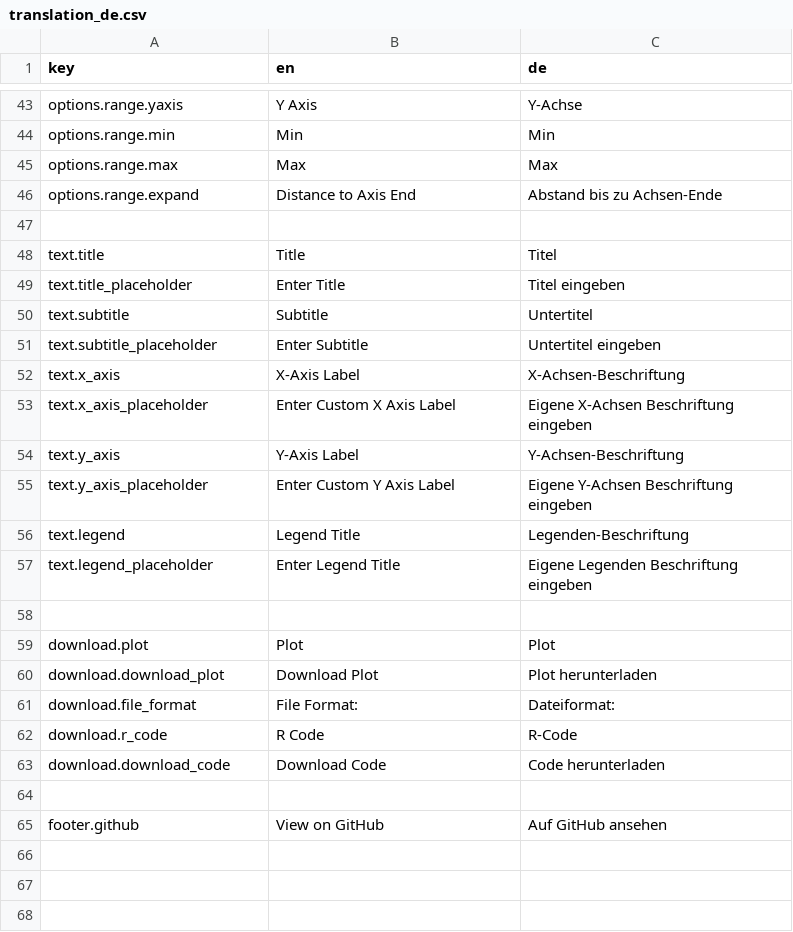
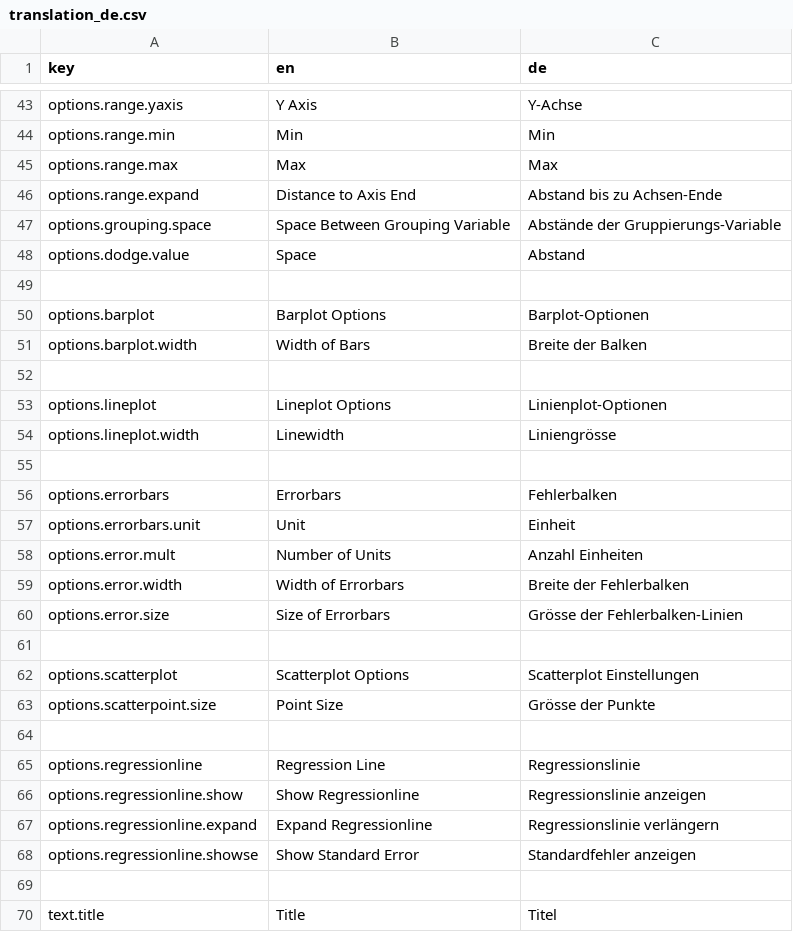
Before and after one commit to Mrihs/ggpilot, a CSV file: i18n/translation_de.csv, drawn as a sheet; only a part is shown, gaps mark what is left out; the shorter side is filled out with more unchanged rows; the diff covers the shown part only; the diff names each change by its address in the sheet, - before the commit and + after, or states it on an @@ line.

Commit message:
Localize options for plottypes

```diff
--- a/i18n/translation_de.csv
+++ b/i18n/translation_de.csv
+row 47: options.grouping.space | Space Between Grouping Variable | Abstände der Gruppierungs-Variable
+row 48: options.dodge.value | Space | Abstand
+row 49: (empty)
+row 50: options.barplot | Barplot Options | Barplot-Optionen
+row 51: options.barplot.width | Width of Bars | Breite der Balken
+row 52: (empty)
+row 53: options.lineplot | Lineplot Options | Linienplot-Optionen
+row 54: options.lineplot.width | Linewidth | Liniengrösse
+row 55: (empty)
+row 56: options.errorbars | Errorbars | Fehlerbalken
+row 57: options.errorbars.unit | Unit | Einheit
+row 58: options.error.mult | Number of Units | Anzahl Einheiten
+row 59: options.error.width | Width of Errorbars | Breite der Fehlerbalken
+row 60: options.error.size | Size of Errorbars | Grösse der Fehlerbalken-Linien
+row 61: (empty)
+row 62: options.scatterplot | Scatterplot Options | Scatterplot Einstellungen
+row 63: options.scatterpoint.size | Point Size | Grösse der Punkte
+row 64: (empty)
+row 65: options.regressionline | Regression Line | Regressionslinie
+row 66: options.regressionline.show | Show Regressionline | Regressionslinie anzeigen
+row 67: options.regressionline.expand | Expand Regressionline | Regressionslinie verlängern
+row 68: options.regressionline.showse | Show Standard Error | Standardfehler anzeigen
```
Also changed, not shown: 3 added rows elsewhere in this file, 1 other file.
